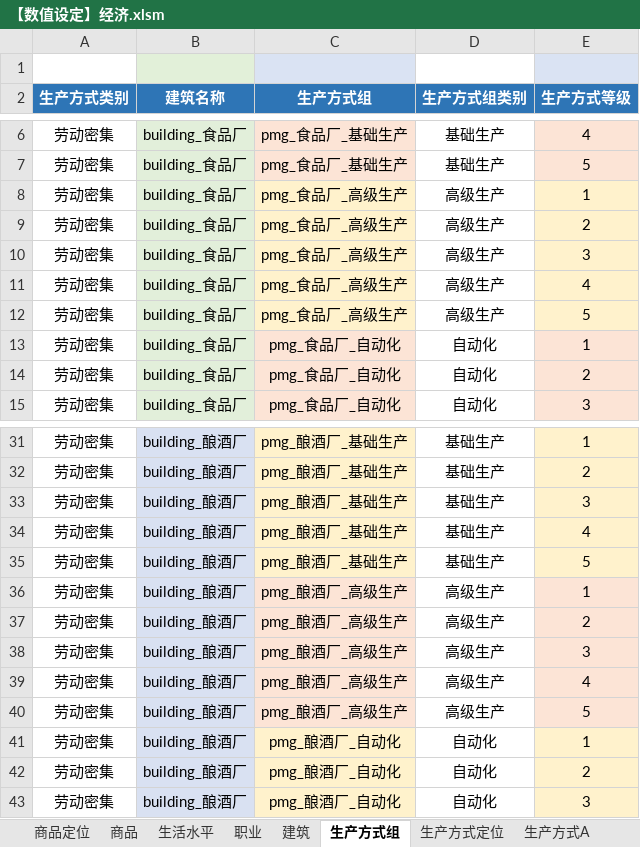
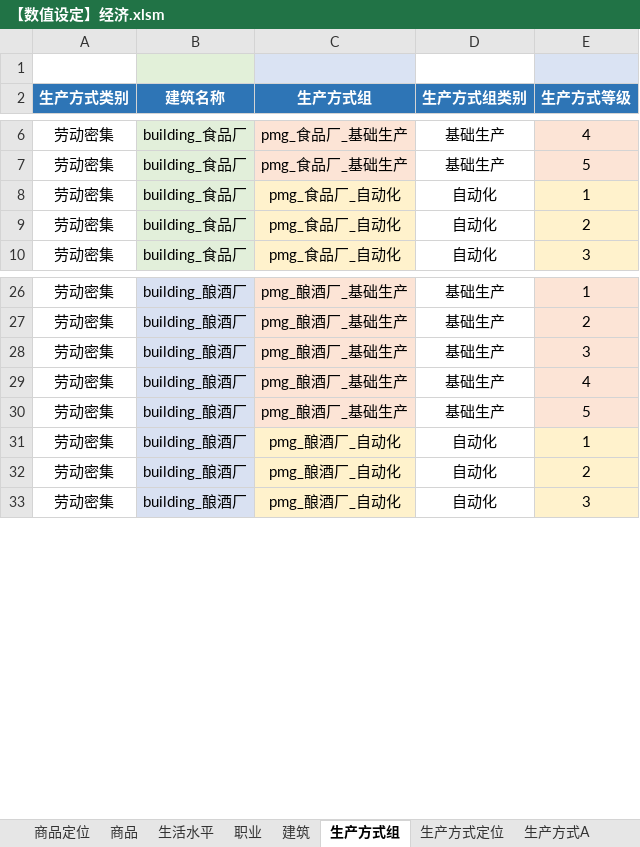
Before and after one commit to YFFtYHwsdj/Aurora-of-Magiscientia, an Excel workbook: 数值设定/aom数值/【数值设定】经济.xlsm, sheet 生产方式组, drawn as a sheet; only a part is shown, gaps mark what is left out; values as stored, in another font and other column widths than the file's, no borders; the diff names each change by its address in the sheet, - before the commit and + after, or states it on an @@ line.

```diff
--- a/数值设定/aom数值/【数值设定】经济.xlsm (sheet 生产方式组)
+++ b/数值设定/aom数值/【数值设定】经济.xlsm (sheet 生产方式组)
-row 8: 劳动密集 | building_食品厂 | pmg_食品厂_高级生产 | 高级生产 | 1
-row 9: 劳动密集 | building_食品厂 | pmg_食品厂_高级生产 | 高级生产 | 2
-row 10: 劳动密集 | building_食品厂 | pmg_食品厂_高级生产 | 高级生产 | 3
-row 11: 劳动密集 | building_食品厂 | pmg_食品厂_高级生产 | 高级生产 | 4
-row 12: 劳动密集 | building_食品厂 | pmg_食品厂_高级生产 | 高级生产 | 5
-row 36: 劳动密集 | building_酿酒厂 | pmg_酿酒厂_高级生产 | 高级生产 | 1
-row 37: 劳动密集 | building_酿酒厂 | pmg_酿酒厂_高级生产 | 高级生产 | 2
-row 38: 劳动密集 | building_酿酒厂 | pmg_酿酒厂_高级生产 | 高级生产 | 3
-row 39: 劳动密集 | building_酿酒厂 | pmg_酿酒厂_高级生产 | 高级生产 | 4
-row 40: 劳动密集 | building_酿酒厂 | pmg_酿酒厂_高级生产 | 高级生产 | 5
```
Also changed, not shown: sheet 生产方式B, sheet 生产方式A, sheet 商品, sheet 临时演算表, sheet 生产方式定位, sheet 职业, 1 more sheet, formulas that keep their value, charts or pictures.
